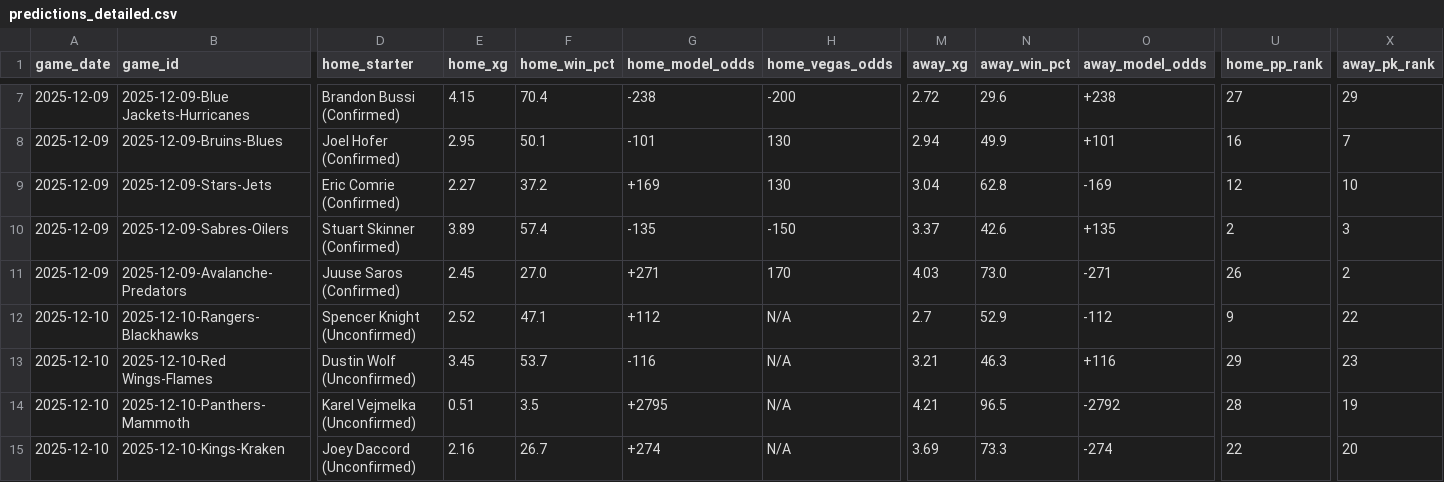
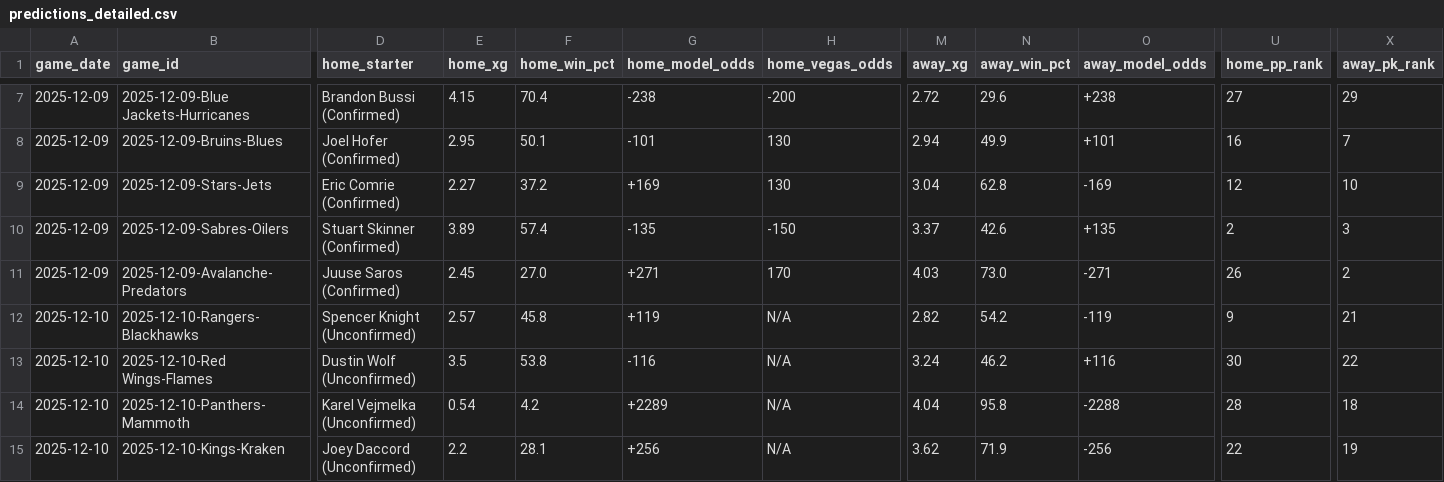
Before and after one commit to alexgarrison2/axiom, a CSV file: data/predictions_detailed.csv, drawn as a sheet; only a part is shown, gaps mark what is left out; the diff names each change by its address in the sheet, - before the commit and + after, or states it on an @@ line.

Commit message:
Auto-Update: Data & Predictions [2025-12-09 21:59:39]

```diff
--- a/data/predictions_detailed.csv
+++ b/data/predictions_detailed.csv
-E12 (home_xg): 2.52
+E12 (home_xg): 2.57
-F12 (home_win_pct): 47.1
+F12 (home_win_pct): 45.8
-G12 (home_model_odds): +112
+G12 (home_model_odds): +119
-M12 (away_xg): 2.7
+M12 (away_xg): 2.82
-N12 (away_win_pct): 52.9
+N12 (away_win_pct): 54.2
-O12 (away_model_odds): -112
+O12 (away_model_odds): -119
-X12 (away_pk_rank): 22
+X12 (away_pk_rank): 21
-E13 (home_xg): 3.45
+E13 (home_xg): 3.5
-F13 (home_win_pct): 53.7
+F13 (home_win_pct): 53.8
-M13 (away_xg): 3.21
+M13 (away_xg): 3.24
-N13 (away_win_pct): 46.3
+N13 (away_win_pct): 46.2
-U13 (home_pp_rank): 29
+U13 (home_pp_rank): 30
-X13 (away_pk_rank): 23
+X13 (away_pk_rank): 22
-E14 (home_xg): 0.51
+E14 (home_xg): 0.54
-F14 (home_win_pct): 3.5
+F14 (home_win_pct): 4.2
-G14 (home_model_odds): +2795
+G14 (home_model_odds): +2289
-M14 (away_xg): 4.21
+M14 (away_xg): 4.04
-N14 (away_win_pct): 96.5
+N14 (away_win_pct): 95.8
-O14 (away_model_odds): -2792
+O14 (away_model_odds): -2288
-X14 (away_pk_rank): 19
+X14 (away_pk_rank): 18
-E15 (home_xg): 2.16
+E15 (home_xg): 2.2
-F15 (home_win_pct): 26.7
+F15 (home_win_pct): 28.1
-G15 (home_model_odds): +274
+G15 (home_model_odds): +256
-M15 (away_xg): 3.69
+M15 (away_xg): 3.62
-N15 (away_win_pct): 73.3
+N15 (away_win_pct): 71.9
-O15 (away_model_odds): -274
+O15 (away_model_odds): -256
-X15 (away_pk_rank): 20
+X15 (away_pk_rank): 19
```
Also changed, not shown: 1 other file.
